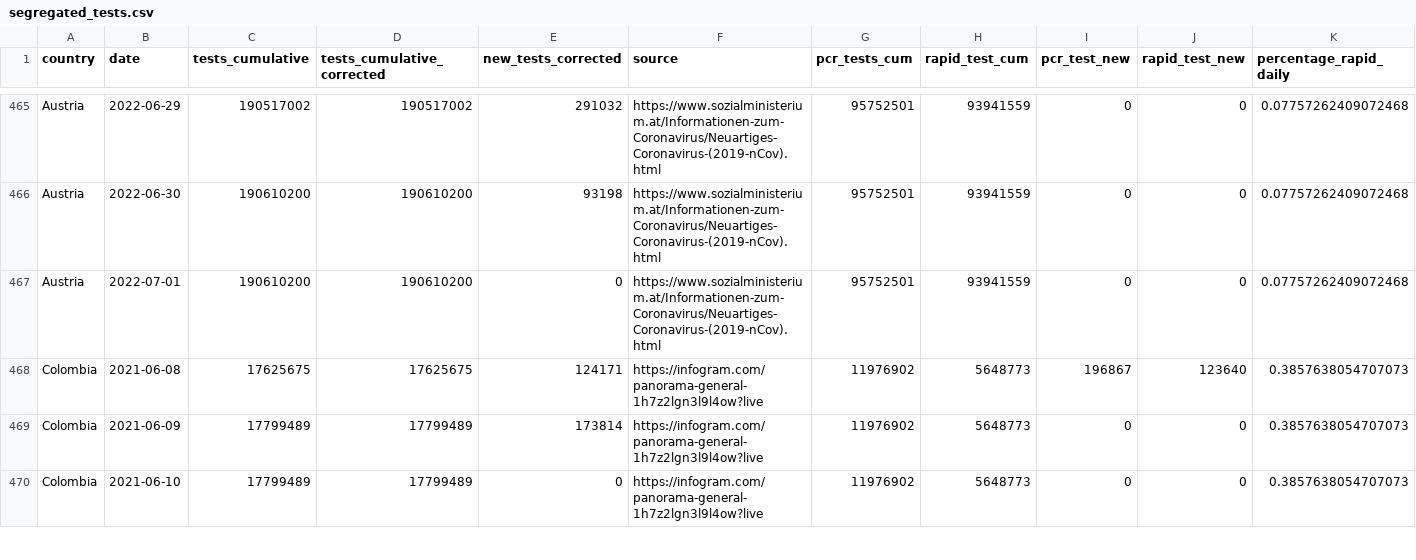
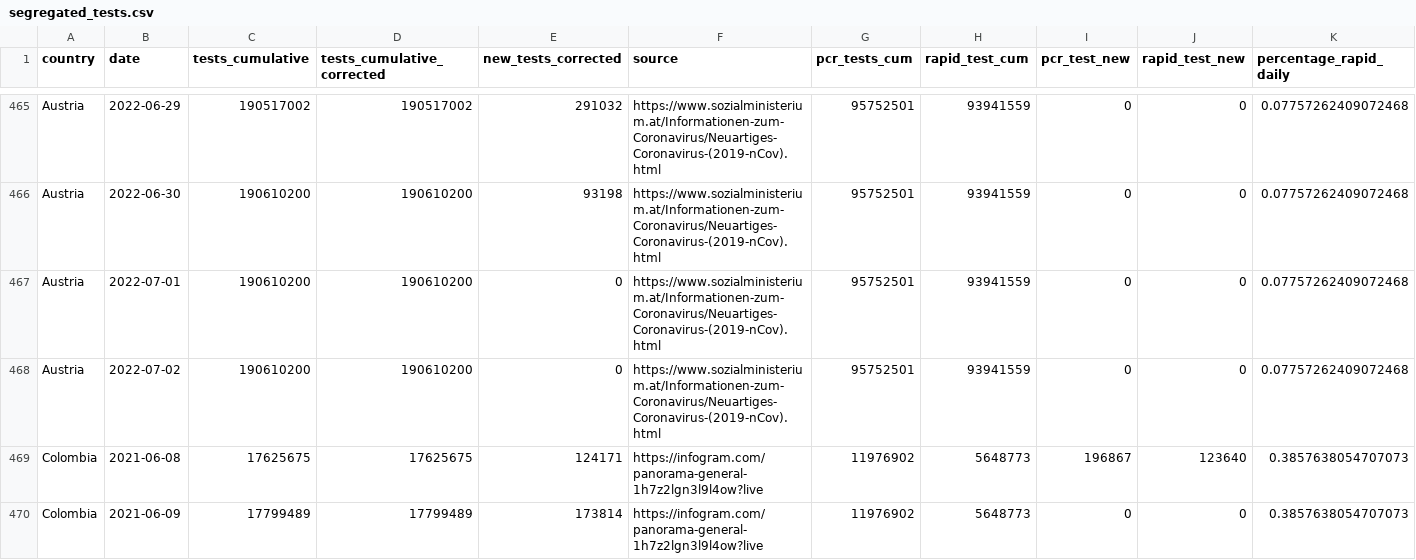
Before and after one commit to finddx/FINDCov19Tracker, a CSV file: reference/segregated_tests.csv, drawn as a sheet; only a part is shown, gaps mark what is left out; the shorter side is filled out with more unchanged rows; rows hold the shown columns only; the diff covers the shown part only; the diff names each change by its address in the sheet, - before the commit and + after, or states it on an @@ line.

```diff
--- a/reference/segregated_tests.csv
+++ b/reference/segregated_tests.csv
+row 468: Austria | 2022-07-02 | 190610200 | 190610200 | 0 | https://www.sozialministerium.at/Informationen-zum-Coronavirus/Neuartiges-Coronavirus-(2019-nCov).html | 95752501 | 93941559 | 0 | 0 | 0.07757262409072468
```
Also changed, not shown: 9 added rows elsewhere in this file, reference/segregated-data.csv, 3 other files.
